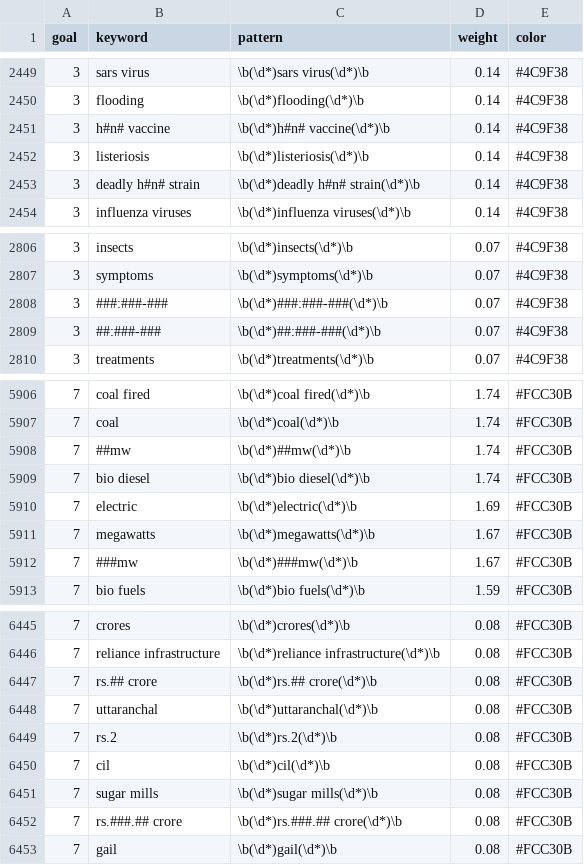
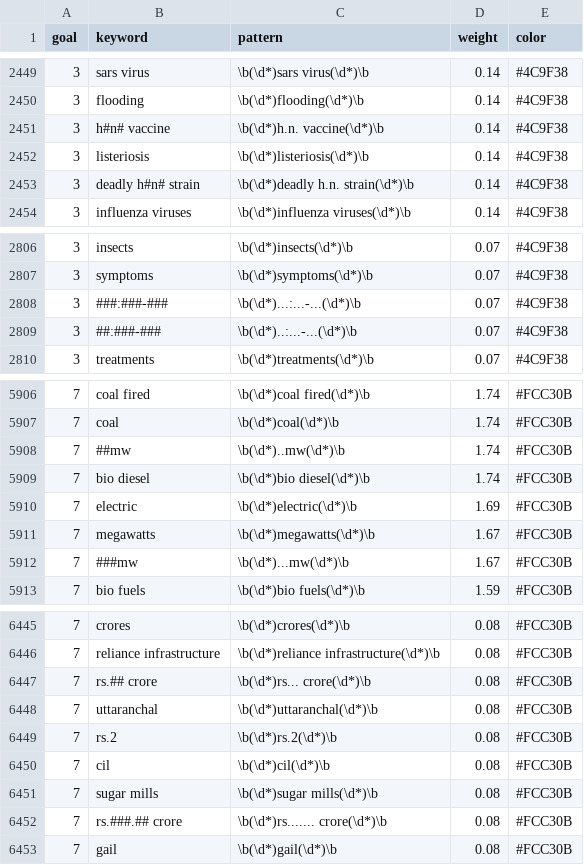
Before and after one commit to CMUSustainability/SDGmapR, a CSV file: datasets/cmu1000_keywords_cleaned.csv, drawn as a sheet; only a part is shown, gaps mark what is left out; the diff covers the shown part only.

```diff
--- a/datasets/cmu1000_keywords_cleaned.csv
+++ b/datasets/cmu1000_keywords_cleaned.csv
@@ -2450,5 +2450,5 @@
 3,"flooding","\b(\d*)flooding(\d*)\b",0.14,"#4C9F38"
-3,"h#n# vaccine","\b(\d*)h#n# vaccine(\d*)\b",0.14,"#4C9F38"
+3,"h#n# vaccine","\b(\d*)h.n. vaccine(\d*)\b",0.14,"#4C9F38"
 3,"listeriosis","\b(\d*)listeriosis(\d*)\b",0.14,"#4C9F38"
-3,"deadly h#n# strain","\b(\d*)deadly h#n# strain(\d*)\b",0.14,"#4C9F38"
+3,"deadly h#n# strain","\b(\d*)deadly h.n. strain(\d*)\b",0.14,"#4C9F38"
 3,"influenza viruses","\b(\d*)influenza viruses(\d*)\b",0.14,"#4C9F38"
@@ -2807,4 +2807,4 @@
 3,"symptoms","\b(\d*)symptoms(\d*)\b",0.07,"#4C9F38"
-3,"###:###-###","\b(\d*)###:###-###(\d*)\b",0.07,"#4C9F38"
-3,"##:###-###","\b(\d*)##:###-###(\d*)\b",0.07,"#4C9F38"
+3,"###:###-###","\b(\d*)...:...-...(\d*)\b",0.07,"#4C9F38"
+3,"##:###-###","\b(\d*)..:...-...(\d*)\b",0.07,"#4C9F38"
 3,"treatments","\b(\d*)treatments(\d*)\b",0.07,"#4C9F38"
@@ -5907,3 +5907,3 @@
 7,"coal","\b(\d*)coal(\d*)\b",1.74,"#FCC30B"
-7,"##mw","\b(\d*)##mw(\d*)\b",1.74,"#FCC30B"
+7,"##mw","\b(\d*)..mw(\d*)\b",1.74,"#FCC30B"
 7,"bio diesel","\b(\d*)bio diesel(\d*)\b",1.74,"#FCC30B"
@@ -5911,3 +5911,3 @@
 7,"megawatts","\b(\d*)megawatts(\d*)\b",1.67,"#FCC30B"
-7,"###mw","\b(\d*)###mw(\d*)\b",1.67,"#FCC30B"
+7,"###mw","\b(\d*)...mw(\d*)\b",1.67,"#FCC30B"
 7,"bio fuels","\b(\d*)bio fuels(\d*)\b",1.59,"#FCC30B"
@@ -6446,3 +6446,3 @@
 7,"reliance infrastructure","\b(\d*)reliance infrastructure(\d*)\b",0.08,"#FCC30B"
-7,"rs.## crore","\b(\d*)rs.## crore(\d*)\b",0.08,"#FCC30B"
+7,"rs.## crore","\b(\d*)rs... crore(\d*)\b",0.08,"#FCC30B"
 7,"uttaranchal","\b(\d*)uttaranchal(\d*)\b",0.08,"#FCC30B"
@@ -6451,3 +6451,3 @@
 7,"sugar mills","\b(\d*)sugar mills(\d*)\b",0.08,"#FCC30B"
-7,"rs.###.## crore","\b(\d*)rs.###.## crore(\d*)\b",0.08,"#FCC30B"
+7,"rs.###.## crore","\b(\d*)rs....... crore(\d*)\b",0.08,"#FCC30B"
 7,"gail","\b(\d*)gail(\d*)\b",0.08,"#FCC30B"
```
Also changed, not shown: 44 edited cells elsewhere in this file, 3 other files.
